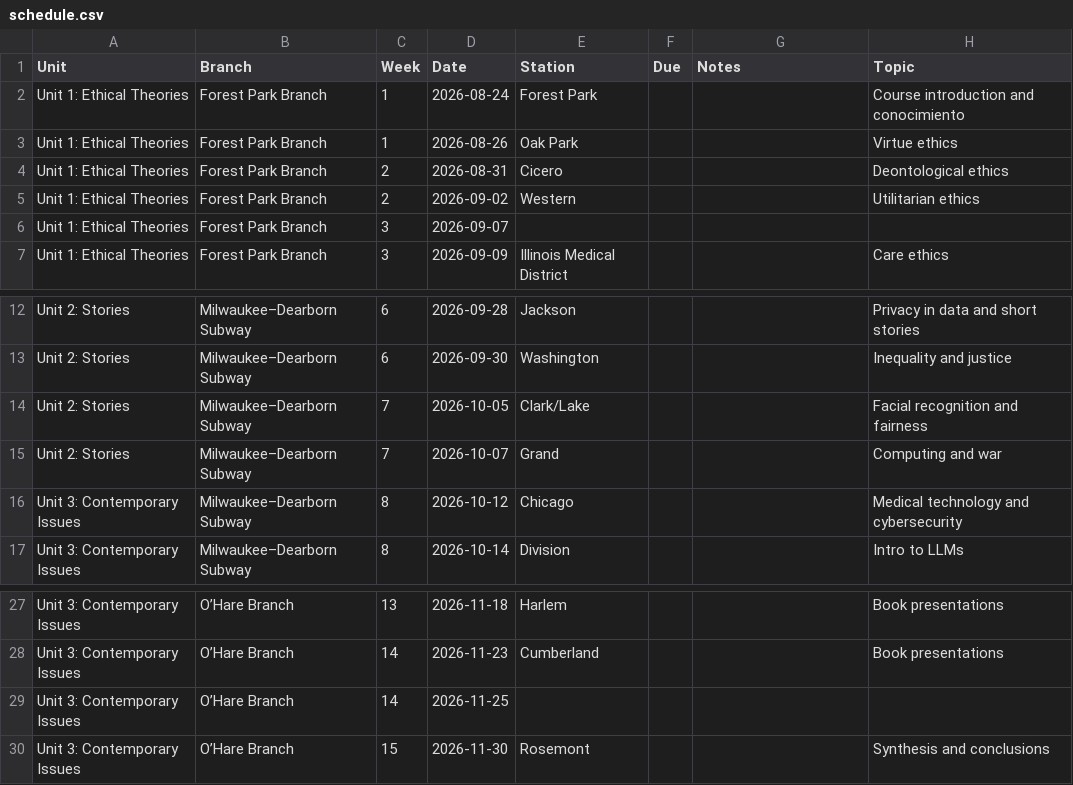
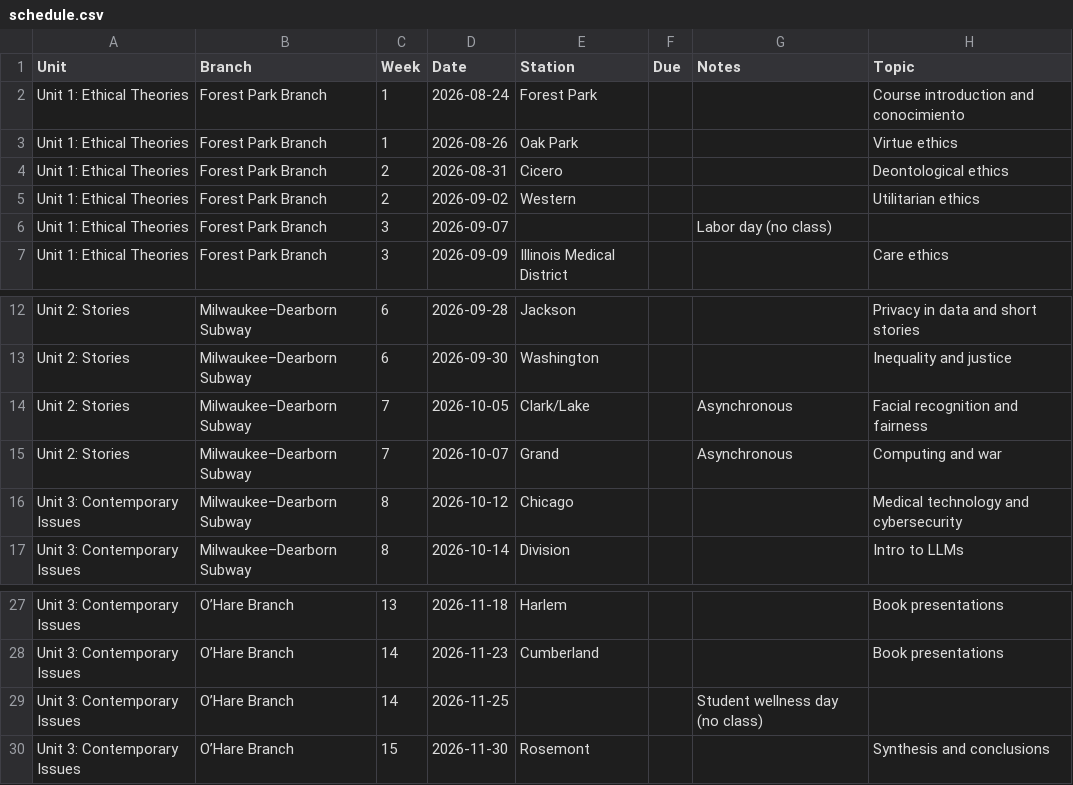
Before and after one commit to jackbandy/ethical-issues-in-computing-fall-2025-uic, a CSV file: docs/_includes/schedule.csv, drawn as a sheet; only a part is shown, gaps mark what is left out; the diff names each change by its address in the sheet, - before the commit and + after, or states it on an @@ line.

```diff
--- a/docs/_includes/schedule.csv
+++ b/docs/_includes/schedule.csv
-G6 (Notes): (empty)
+G6 (Notes): Labor day (no class)
-G14:G15 (Notes): (empty)
+G14:G15 (Notes): Asynchronous
-G29 (Notes): (empty)
+G29 (Notes): Student wellness day (no class)
```
Also changed, not shown: 8 other files.
